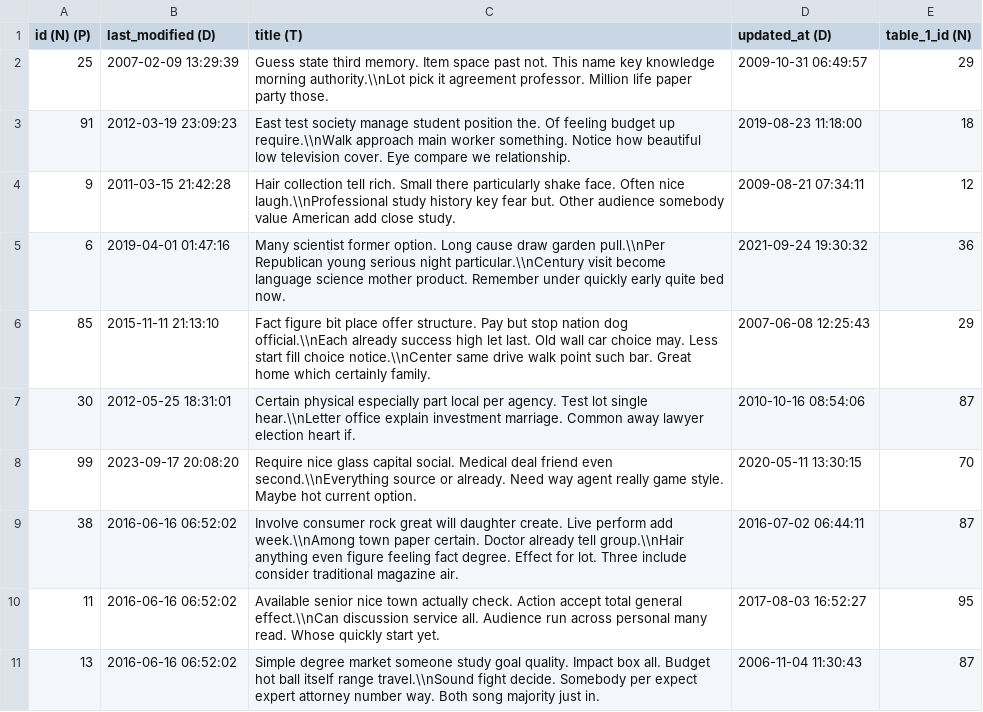
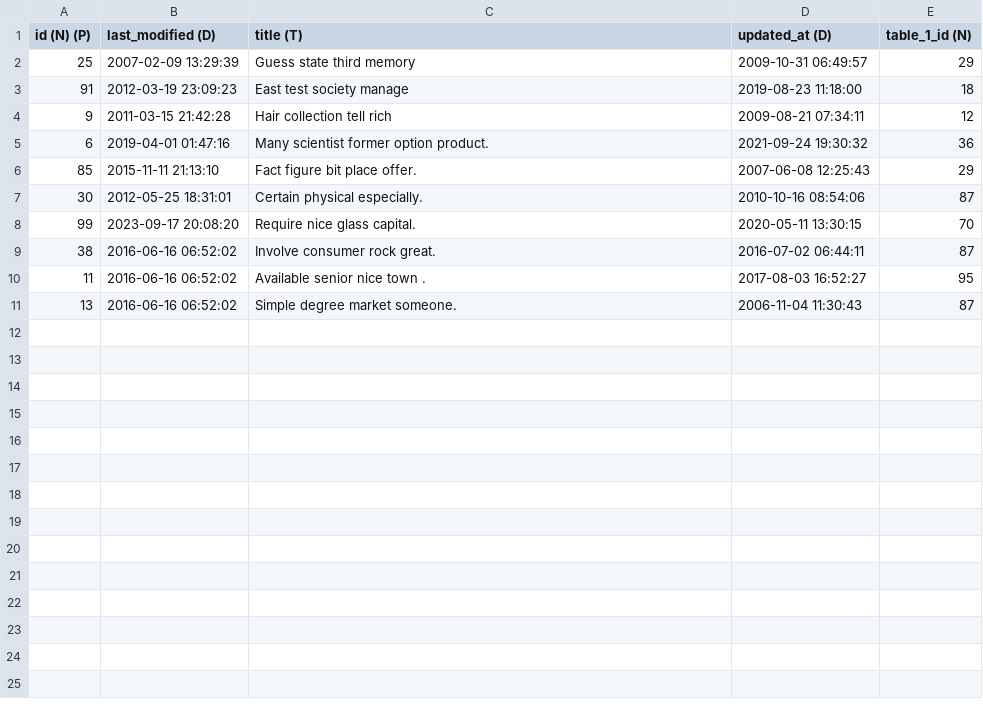
Before and after one commit to YaraHisham61/PC-project, a CSV file: data/table4.csv, drawn as a sheet.

```diff
--- a/data/table4.csv
+++ b/data/table4.csv
@@ -1,11 +1,11 @@
 id (N) (P),last_modified (D),title (T),updated_at (D),table_1_id (N)
-25,2007-02-09 13:29:39,Guess state third memory. Item space past not. This name key knowledge morning authority.\\nLot pick it agreement professor. Million life paper party those.,2009-10-31 06:49:57,29
-91,2012-03-19 23:09:23,East test society manage student position the. Of feeling budget up require.\\nWalk approach main worker something. Notice how beautiful low television cover. Eye compare we relationship.,2019-08-23 11:18:00,18
-9,2011-03-15 21:42:28,Hair collection tell rich. Small there particularly shake face. Often nice laugh.\\nProfessional study history key fear but. Other audience somebody value American add close study.,2009-08-21 07:34:11,12
-6,2019-04-01 01:47:16,Many scientist former option. Long cause draw garden pull.\\nPer Republican young serious night particular.\\nCentury visit become language science mother product. Remember under quickly early quite bed now.,2021-09-24 19:30:32,36
-85,2015-11-11 21:13:10,Fact figure bit place offer structure. Pay but stop nation dog official.\\nEach already success high let last. Old wall car choice may. Less start fill choice notice.\\nCenter same drive walk point such bar. Great home which certainly family.,2007-06-08 12:25:43,29
-30,2012-05-25 18:31:01,Certain physical especially part local per agency. Test lot single hear.\\nLetter office explain investment marriage. Common away lawyer election heart if.,2010-10-16 08:54:06,87
-99,2023-09-17 20:08:20,Require nice glass capital social. Medical deal friend even second.\\nEverything source or already. Need way agent really game style. Maybe hot current option.,2020-05-11 13:30:15,70
-38,2016-06-16 06:52:02,Involve consumer rock great will daughter create. Live perform add week.\\nAmong town paper certain. Doctor already tell group.\\nHair anything even figure feeling fact degree. Effect for lot. Three include consider traditional magazine air.,2016-07-02 06:44:11,87
-11,2016-06-16 06:52:02,Available senior nice town actually check. Action accept total general effect.\\nCan discussion service all. Audience run across personal many read. Whose quickly start yet.,2017-08-03 16:52:27,95
-13,2016-06-16 06:52:02,Simple degree market someone study goal quality. Impact box all. Budget hot ball itself range travel.\\nSound fight decide. Somebody per expect expert attorney number way. Both song majority just in.,2006-11-04 11:30:43,87
+25,2007-02-09 13:29:39,Guess state third memory,2009-10-31 06:49:57,29
+91,2012-03-19 23:09:23,East test society manage,2019-08-23 11:18:00,18
+9,2011-03-15 21:42:28,Hair collection tell rich,2009-08-21 07:34:11,12
+6,2019-04-01 01:47:16,Many scientist former option product.,2021-09-24 19:30:32,36
+85,2015-11-11 21:13:10,Fact figure bit place offer.,2007-06-08 12:25:43,29
+30,2012-05-25 18:31:01,Certain physical especially.,2010-10-16 08:54:06,87
+99,2023-09-17 20:08:20,Require nice glass capital.,2020-05-11 13:30:15,70
+38,2016-06-16 06:52:02,Involve consumer rock great.,2016-07-02 06:44:11,87
+11,2016-06-16 06:52:02,Available senior nice town .,2017-08-03 16:52:27,95
+13,2016-06-16 06:52:02,Simple degree market someone.,2006-11-04 11:30:43,87
```
Also changed, not shown: 6 other files.
